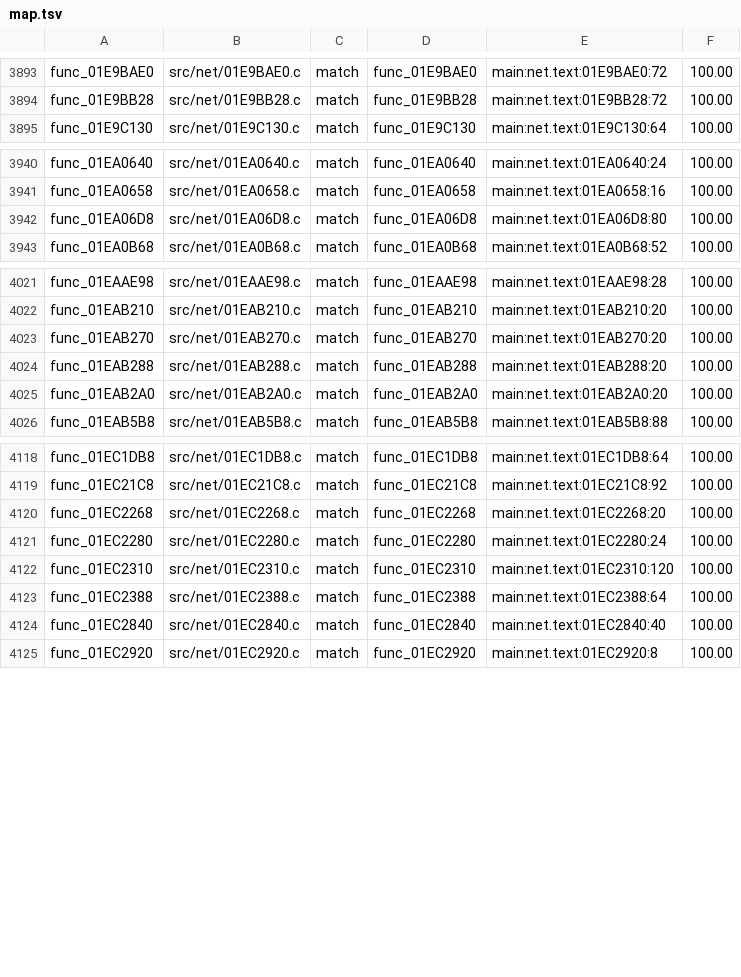
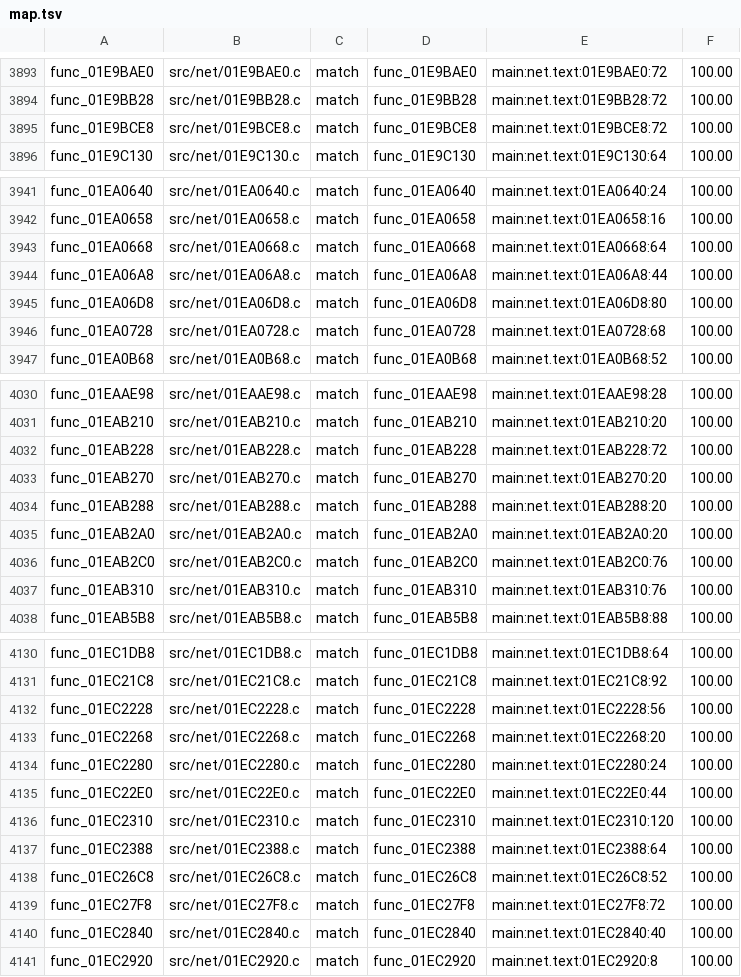
Before and after one commit to OpenRAC/rac4-decomp, a TSV file: config/us/map.tsv, drawn as a sheet; only a part is shown, gaps mark what is left out; the diff covers the shown part only; the diff names each change by its address in the sheet, - before the commit and + after, or states it on an @@ line.

```diff
--- a/config/us/map.tsv
+++ b/config/us/map.tsv
+row 3895: func_01E9BCE8 | src/net/01E9BCE8.c | match | func_01E9BCE8 | main:net.text:01E9BCE8:72 | 100.00
+row 3943: func_01EA0668 | src/net/01EA0668.c | match | func_01EA0668 | main:net.text:01EA0668:64 | 100.00
+row 3944: func_01EA06A8 | src/net/01EA06A8.c | match | func_01EA06A8 | main:net.text:01EA06A8:44 | 100.00
+row 3946: func_01EA0728 | src/net/01EA0728.c | match | func_01EA0728 | main:net.text:01EA0728:68 | 100.00
+row 4032: func_01EAB228 | src/net/01EAB228.c | match | func_01EAB228 | main:net.text:01EAB228:72 | 100.00
+row 4036: func_01EAB2C0 | src/net/01EAB2C0.c | match | func_01EAB2C0 | main:net.text:01EAB2C0:76 | 100.00
+row 4037: func_01EAB310 | src/net/01EAB310.c | match | func_01EAB310 | main:net.text:01EAB310:76 | 100.00
+row 4132: func_01EC2228 | src/net/01EC2228.c | match | func_01EC2228 | main:net.text:01EC2228:56 | 100.00
+row 4135: func_01EC22E0 | src/net/01EC22E0.c | match | func_01EC22E0 | main:net.text:01EC22E0:44 | 100.00
+row 4138: func_01EC26C8 | src/net/01EC26C8.c | match | func_01EC26C8 | main:net.text:01EC26C8:52 | 100.00
+row 4139: func_01EC27F8 | src/net/01EC27F8.c | match | func_01EC27F8 | main:net.text:01EC27F8:72 | 100.00
```
Also changed, not shown: 12 added rows, 5 removed rows and 5 edited cells elsewhere in this file, config/pal/map.tsv, 32 other files.
